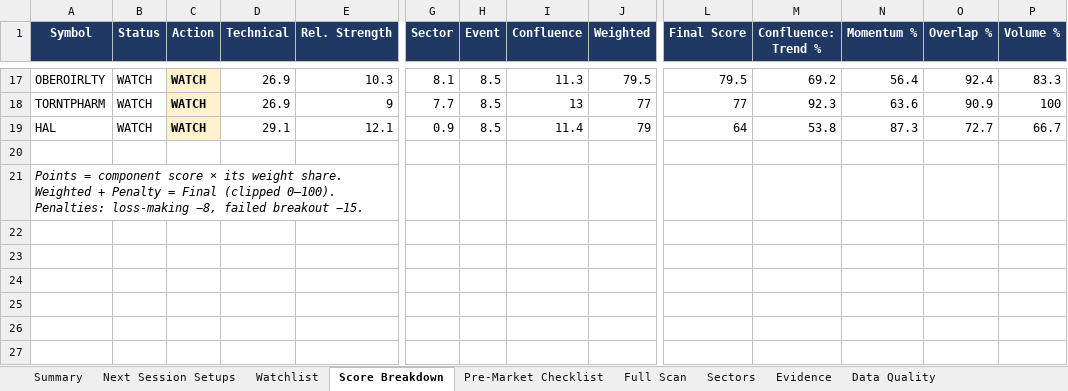
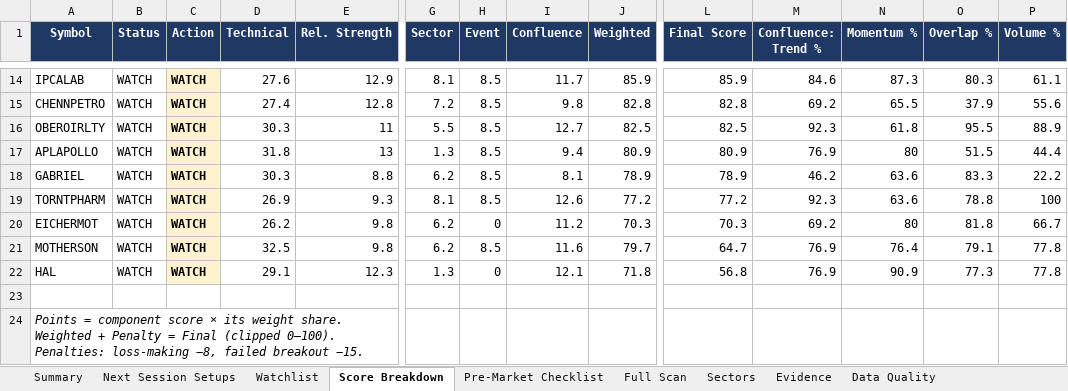
Before and after one commit to KGR1516/srikanth-swing-trade-agent-nifty500, an Excel workbook: data/output/swing_agent.xlsx, sheet Score Breakdown, drawn as a sheet; only a part is shown, gaps mark what is left out; values as stored, in another font and other column widths than the file's, no borders; conditional formats not drawn; addresses are those after the commit; rows hold the shown columns only; the diff covers the shown part only; the diff names each change by its address in the sheet, - before the commit and + after, or states it on an @@ line.

```diff
--- a/data/output/swing_agent.xlsx (sheet Score Breakdown)
+++ b/data/output/swing_agent.xlsx (sheet Score Breakdown)
+row 14: IPCALAB | WATCH | WATCH | 27.6 | 12.9 | 8.1 | 8.5 | 11.7 | 85.9 | 85.9 | 84.6 | 87.3 | 80.3 | 61.1
+row 15: CHENNPETRO | WATCH | WATCH | 27.4 | 12.8 | 7.2 | 8.5 | 9.8 | 82.8 | 82.8 | 69.2 | 65.5 | 37.9 | 55.6
-D16 (Technical): 26.9
+D16 (Technical): 30.3
-E16 (Rel. Strength): 10.3
+E16 (Rel. Strength): 11
-G16 (Sector): 8.1
+G16 (Sector): 5.5
-I16 (Confluence): 11.3
+I16 (Confluence): 12.7
-J16 (Weighted): 79.5
+J16 (Weighted): 82.5
-L16 (Final Score): 79.5
+L16 (Final Score): 82.5
-M16 (Confluence: Trend %): 69.2
+M16 (Confluence: Trend %): 92.3
-N16 (Momentum %): 56.4
+N16 (Momentum %): 61.8
-O16 (Overlap %): 92.4
+O16 (Overlap %): 95.5
-P16 (Volume %): 83.3
+P16 (Volume %): 88.9
+row 17: APLAPOLLO | WATCH | WATCH | 31.8 | 13 | 1.3 | 8.5 | 9.4 | 80.9 | 80.9 | 76.9 | 80 | 51.5 | 44.4
+row 18: GABRIEL | WATCH | WATCH | 30.3 | 8.8 | 6.2 | 8.5 | 8.1 | 78.9 | 78.9 | 46.2 | 63.6 | 83.3 | 22.2
-E19 (Rel. Strength): 9
+E19 (Rel. Strength): 9.3
-G19 (Sector): 7.7
+G19 (Sector): 8.1
-I19 (Confluence): 13
+I19 (Confluence): 12.6
-J19 (Weighted): 77
+J19 (Weighted): 77.2
-L19 (Final Score): 77
+L19 (Final Score): 77.2
-O19 (Overlap %): 90.9
+O19 (Overlap %): 78.8
+row 20: EICHERMOT | WATCH | WATCH | 26.2 | 9.8 | 6.2 | 0 | 11.2 | 70.3 | 70.3 | 69.2 | 80 | 81.8 | 66.7
+row 21: MOTHERSON | WATCH | WATCH | 32.5 | 9.8 | 6.2 | 8.5 | 11.6 | 79.7 | 64.7 | 76.9 | 76.4 | 79.1 | 77.8
-E22 (Rel. Strength): 12.1
+E22 (Rel. Strength): 12.3
-G22 (Sector): 0.9
+G22 (Sector): 1.3
-H22 (Event): 8.5
+H22 (Event): 0
-I22 (Confluence): 11.4
+I22 (Confluence): 12.1
-J22 (Weighted): 79
+J22 (Weighted): 71.8
-L22 (Final Score): 64
+L22 (Final Score): 56.8
-M22 (Confluence: Trend %): 53.8
+M22 (Confluence: Trend %): 76.9
-N22 (Momentum %): 87.3
+N22 (Momentum %): 90.9
-O22 (Overlap %): 72.7
+O22 (Overlap %): 77.3
-P22 (Volume %): 66.7
+P22 (Volume %): 77.8
```
Also changed, not shown: 8 added rows, 11 removed rows and 30 edited cells elsewhere in this sheet, sheet Full Scan, sheet Evidence, sheet Data Quality, sheet Watchlist, sheet Sectors, sheet Next Session Setups, 2 more sheets, 4 other files.
